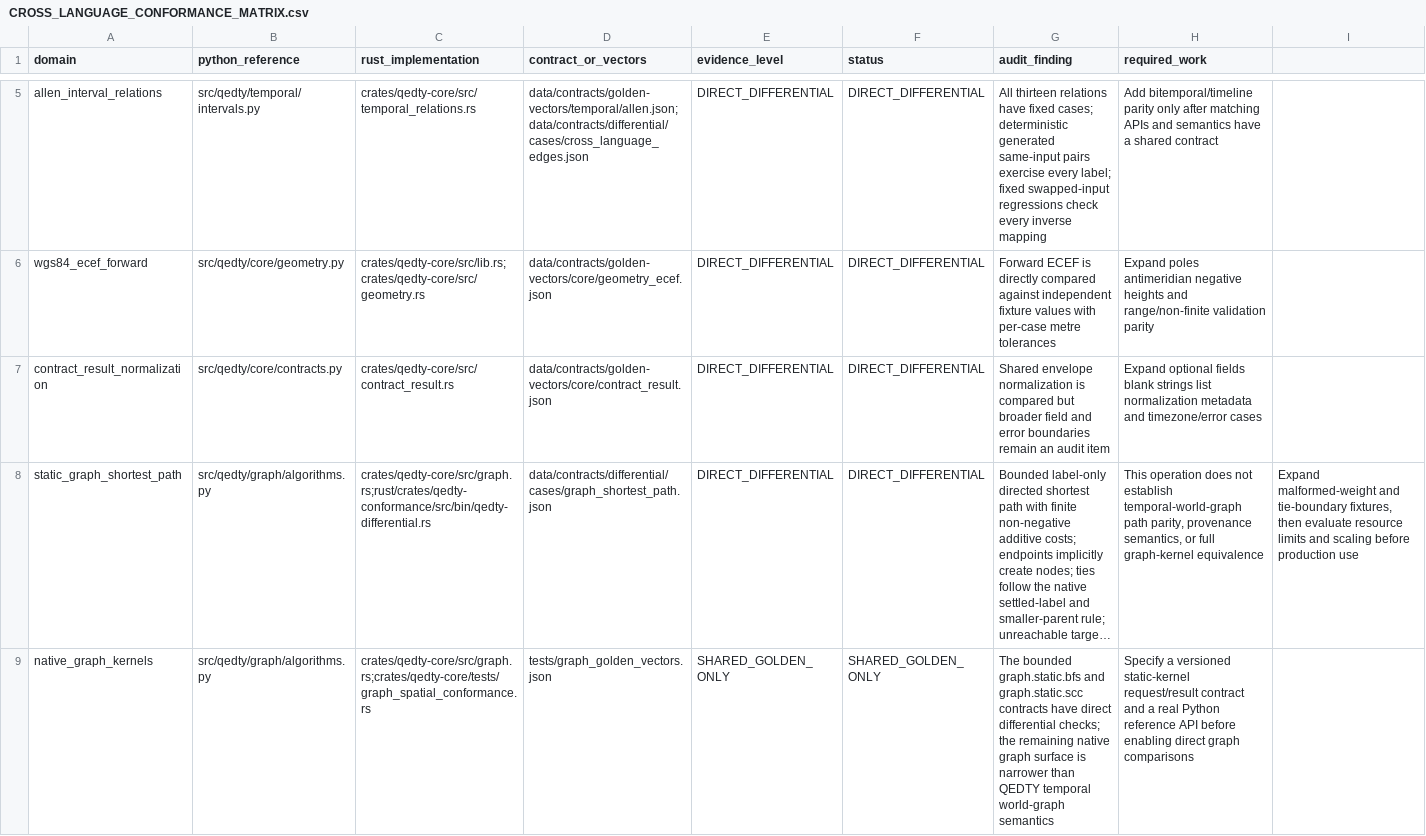
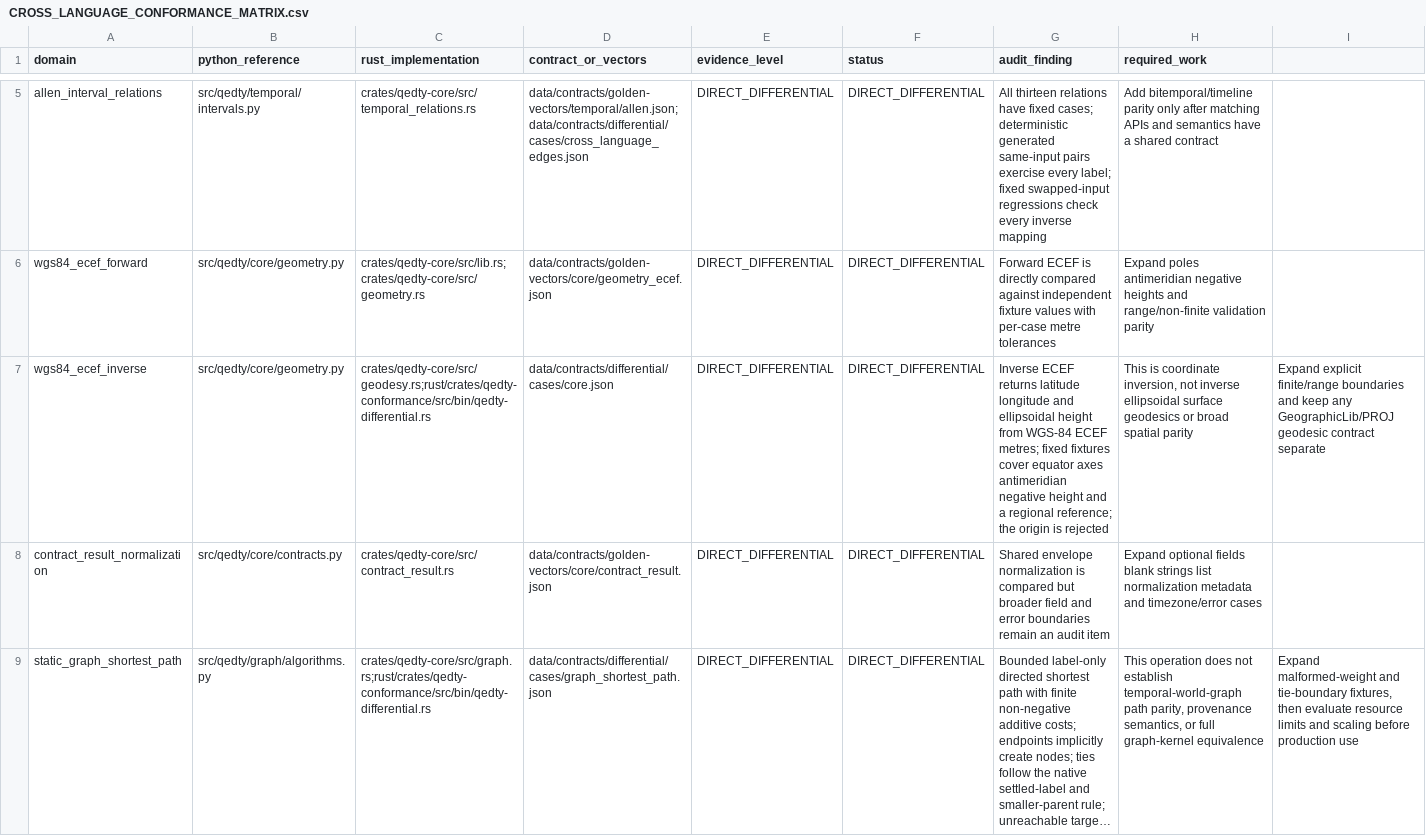
Before and after one commit to shan-005/QEDTY, a CSV file: docs/engineering/CROSS_LANGUAGE_CONFORMANCE_MATRIX.csv, drawn as a sheet; only a part is shown, gaps mark what is left out; the shorter side is filled out with more unchanged rows; long unchanged cells end in …; the diff names each change by its address in the sheet, - before the commit and + after, or states it on an @@ line.

Commit message:
docs: track inverse WGS-84 ECEF conformance

```diff
--- a/docs/engineering/CROSS_LANGUAGE_CONFORMANCE_MATRIX.csv
+++ b/docs/engineering/CROSS_LANGUAGE_CONFORMANCE_MATRIX.csv
+row 7: wgs84_ecef_inverse | src/qedty/core/geometry.py | crates/qedty-core/src/geodesy.rs;rust/crates/qedty-conformance/src/bin/qedty-differential.rs | data/contracts/differential/cases/core.json | DIRECT_DIFFERENTIAL | DIRECT_DIFFERENTIAL | Inverse ECEF returns latitude longitude and ellipsoidal height from WGS-84 ECEF metres; fixed fixtures cover equator axes antimeridian negative height and a regional reference; the origin is rejected | This is coordinate inversion, not inverse ellipsoidal surface geodesics or broad spatial parity | Expand explicit finite/range boundaries and keep any GeographicLib/PROJ geodesic contract separate
```
